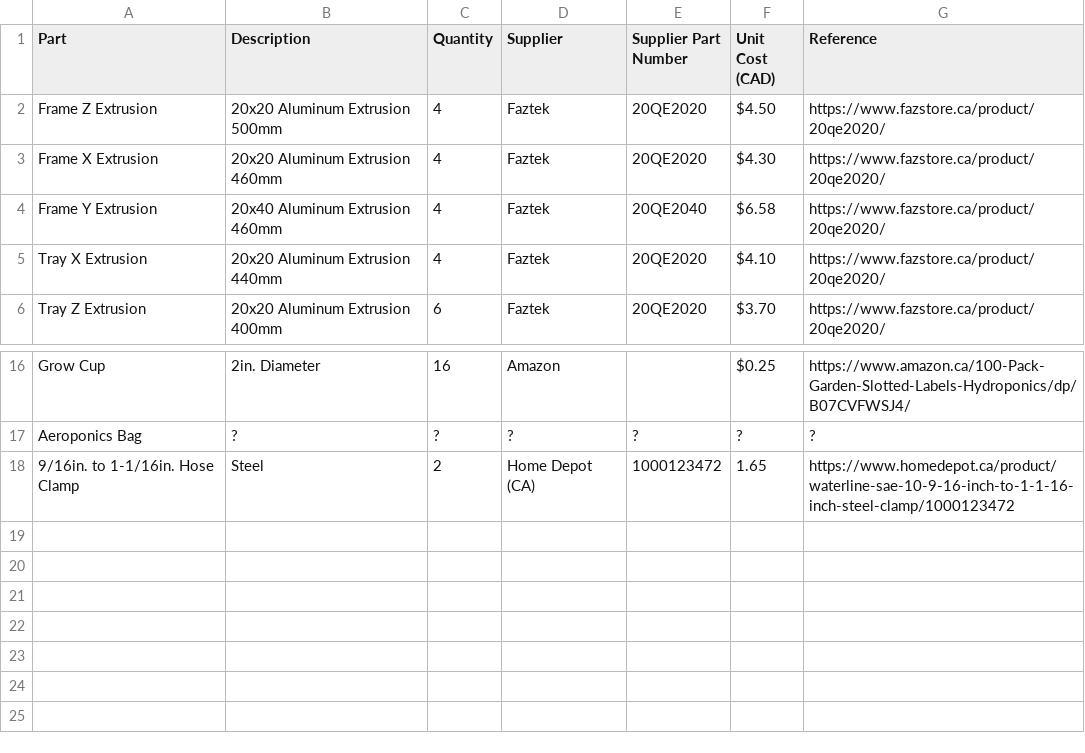
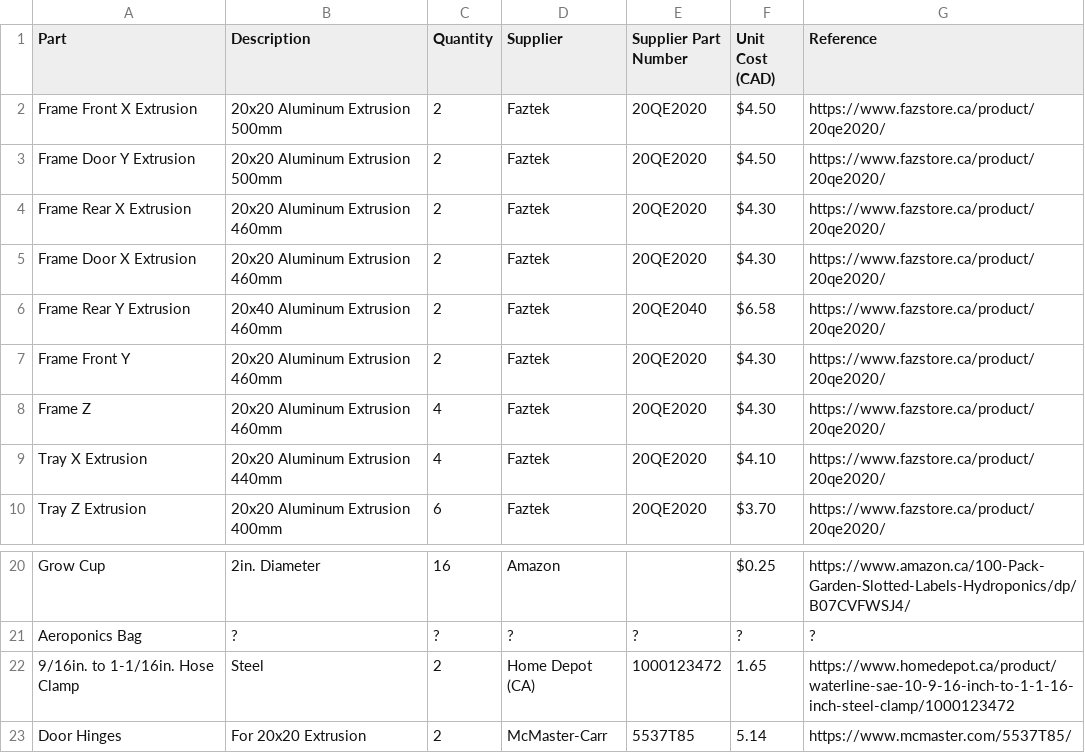
Before and after one commit to PeaPodTechnologies/PeaPod, a CSV file: deliverables/housing/housing_bom_purchase.csv, drawn as a sheet; only a part is shown, gaps mark what is left out.

Commit message:
Updated for Door

```diff
--- a/deliverables/housing/housing_bom_purchase.csv
+++ b/deliverables/housing/housing_bom_purchase.csv
@@ -1,5 +1,9 @@
 Part,Description,Quantity,Supplier,Supplier Part Number,Unit Cost (CAD),Reference
-Frame Z Extrusion,20x20 Aluminum Extrusion 500mm,4,Faztek,20QE2020,$4.50,https://www.fazstore.ca/product/20qe2020/
-Frame X Extrusion,20x20 Aluminum Extrusion 460mm,4,Faztek,20QE2020,$4.30,https://www.fazstore.ca/product/20qe2020/
-Frame Y Extrusion,20x40 Aluminum Extrusion 460mm,4,Faztek,20QE2040,$6.58,https://www.fazstore.ca/product/20qe2020/
+Frame Front X Extrusion,20x20 Aluminum Extrusion 500mm,2,Faztek,20QE2020,$4.50,https://www.fazstore.ca/product/20qe2020/
+Frame Door Y Extrusion,20x20 Aluminum Extrusion 500mm,2,Faztek,20QE2020,$4.50,https://www.fazstore.ca/product/20qe2020/
+Frame Rear X Extrusion,20x20 Aluminum Extrusion 460mm,2,Faztek,20QE2020,$4.30,https://www.fazstore.ca/product/20qe2020/
+Frame Door X Extrusion,20x20 Aluminum Extrusion 460mm,2,Faztek,20QE2020,$4.30,https://www.fazstore.ca/product/20qe2020/
+Frame Rear Y Extrusion,20x40 Aluminum Extrusion 460mm,2,Faztek,20QE2040,$6.58,https://www.fazstore.ca/product/20qe2020/
+Frame Front Y,20x20 Aluminum Extrusion 460mm,2,Faztek,20QE2020,$4.30,https://www.fazstore.ca/product/20qe2020/
+Frame Z,20x20 Aluminum Extrusion 460mm,4,Faztek,20QE2020,$4.30,https://www.fazstore.ca/product/20qe2020/
 Tray X Extrusion,20x20 Aluminum Extrusion 440mm,4,Faztek,20QE2020,$4.10,https://www.fazstore.ca/product/20qe2020/
@@ -18 +22,2 @@ Aeroponics Bag,?,?,?,?,?,?
 9/16in. to 1-1/16in. Hose Clamp,Steel,2,Home Depot (CA),1000123472,1.65,https://www.homedepot.ca/product/waterline-sae-10-9-16-inch-to-1-1-16-inch-steel-clamp/1000123472
+Door Hinges,For 20x20 Extrusion,2,McMaster-Carr,5537T85,5.14,https://www.mcmaster.com/5537T85/
```
